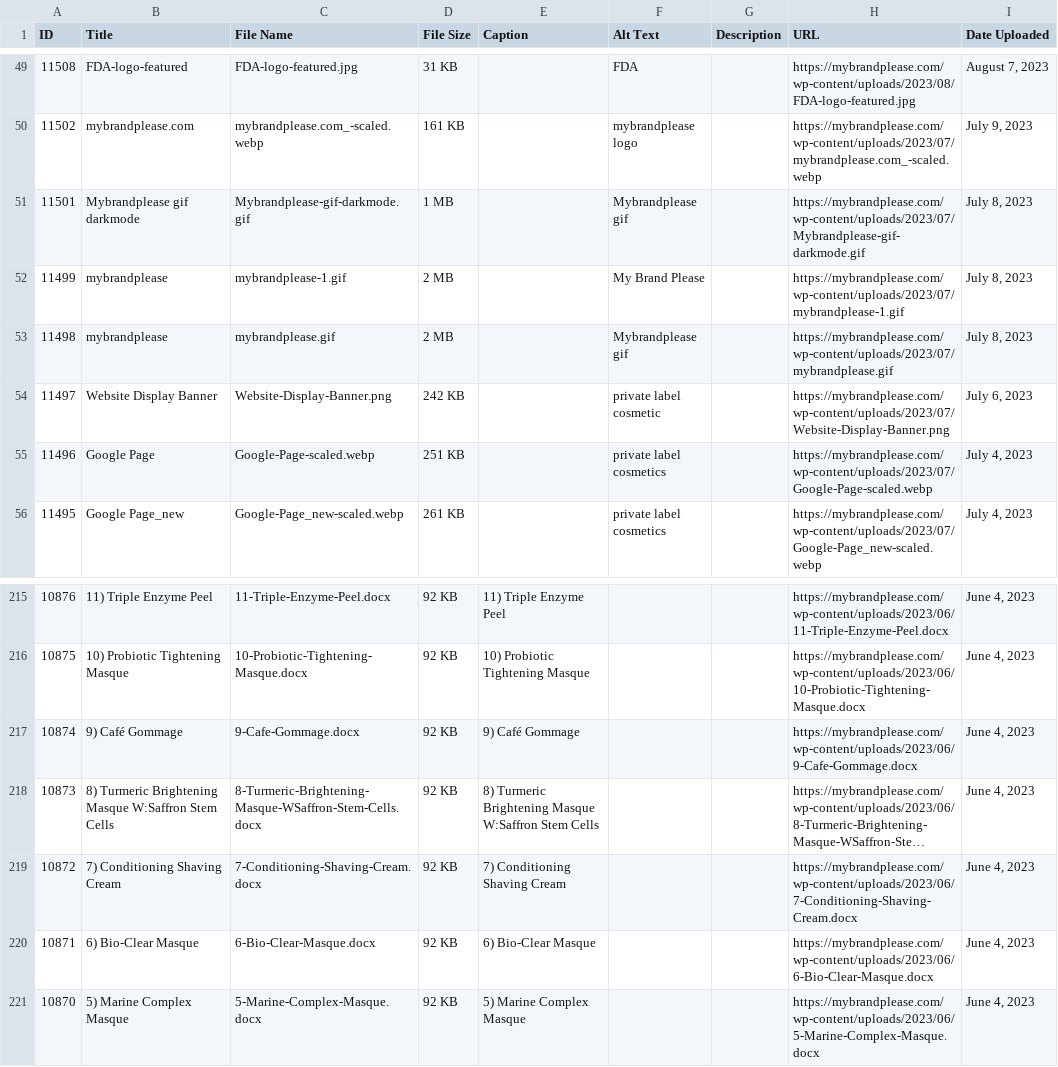
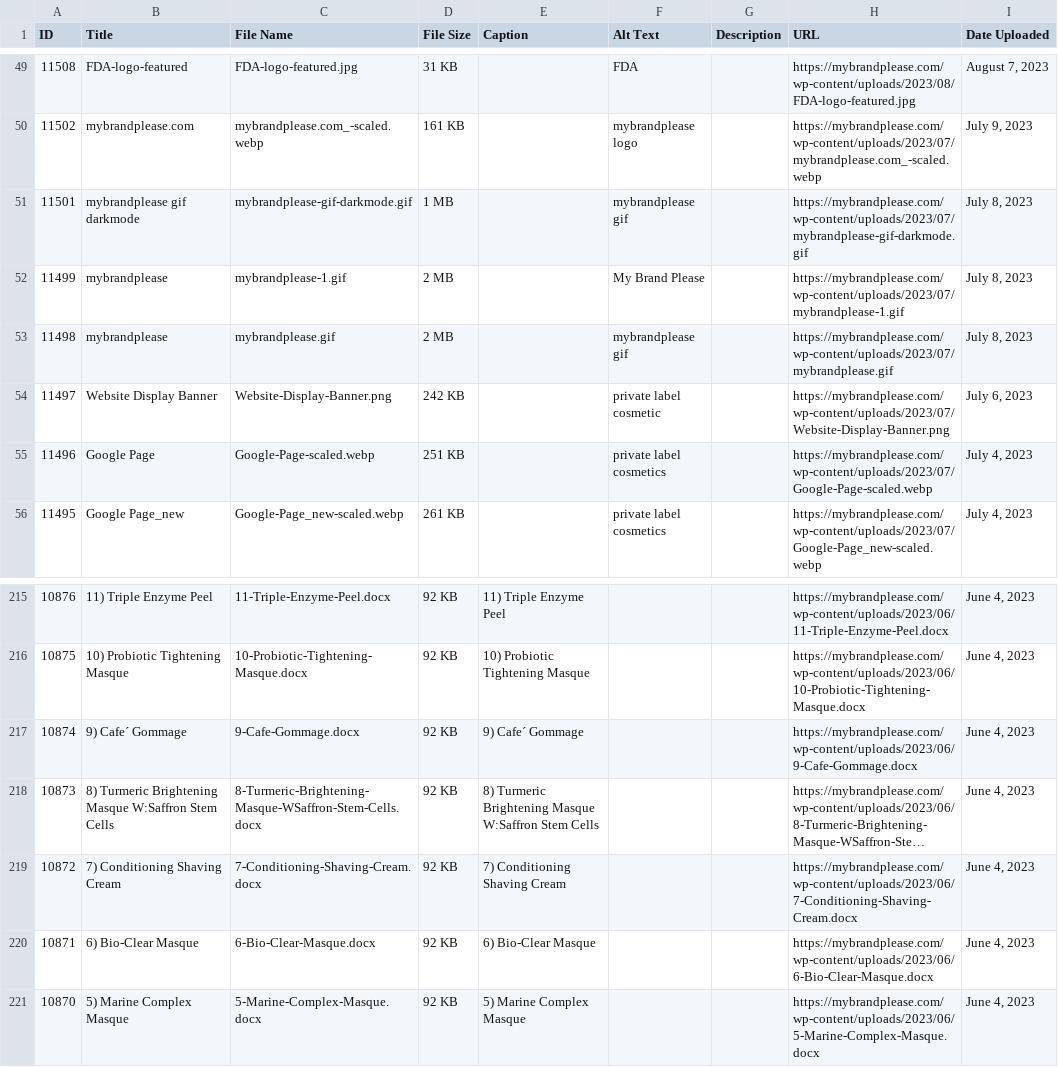
Before and after one commit to okprincesingh/mybrand_new, a CSV file: uploads/resources/form-center/export-media-urls-824447.CSV, drawn as a sheet; only a part is shown, gaps mark what is left out; long unchanged cells end in …; the diff covers the shown part only; the diff names each change by its address in the sheet, - before the commit and + after, or states it on an @@ line.

Commit message:
updated name of mybrandplease in small letter across all website

```diff
--- a/uploads/resources/form-center/export-media-urls-824447.CSV
+++ b/uploads/resources/form-center/export-media-urls-824447.CSV
-B51 (Title): Mybrandplease gif darkmode
+B51 (Title): mybrandplease gif darkmode
-C51 (File Name): Mybrandplease-gif-darkmode.gif
+C51 (File Name): mybrandplease-gif-darkmode.gif
-F51 (Alt Text): Mybrandplease gif
+F51 (Alt Text): mybrandplease gif
-H51 (URL): https://mybrandplease.com/wp-content/uploads/2023/07/Mybrandplease-gif-darkmode.gif
+H51 (URL): https://mybrandplease.com/wp-content/uploads/2023/07/mybrandplease-gif-darkmode.gif
-F53 (Alt Text): Mybrandplease gif
+F53 (Alt Text): mybrandplease gif
-B217 (Title): 9) Café Gommage
+B217 (Title): 9) Cafe´ Gommage
-E217 (Caption): 9) Café Gommage
+E217 (Caption): 9) Cafe´ Gommage
```
Also changed, not shown: 50 edited cells elsewhere in this file, 48 other files.
